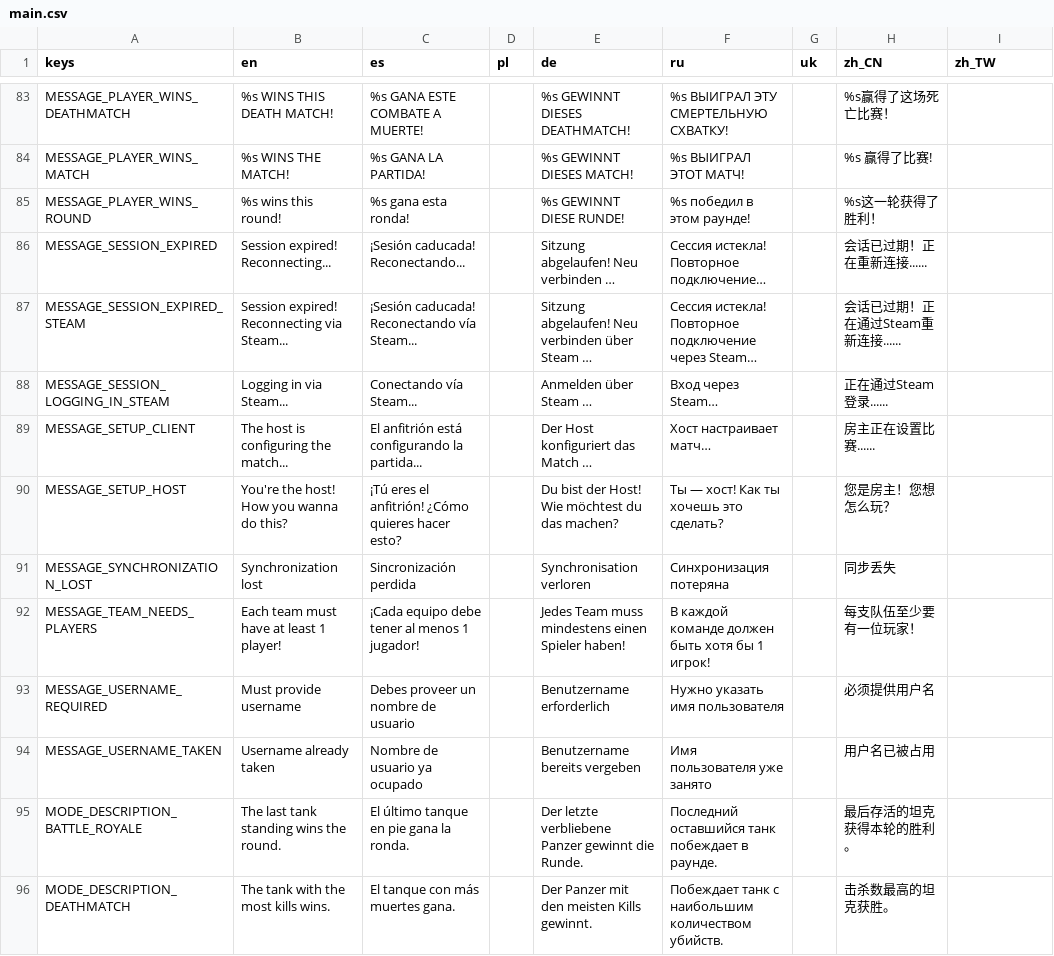
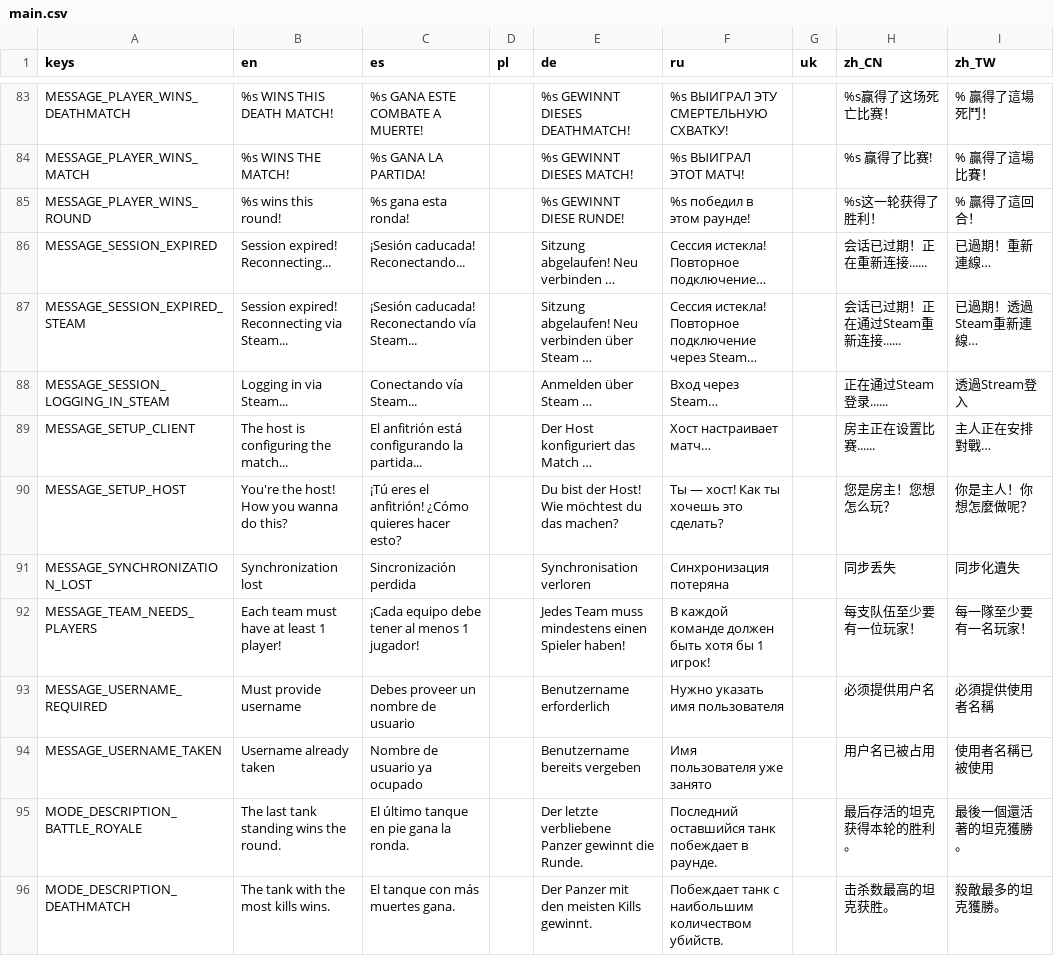
Before and after one commit to cantie/retro-tank-party, a CSV file: assets/translation/main.csv, drawn as a sheet; only a part is shown, gaps mark what is left out; the diff covers the shown part only; the diff names each change by its address in the sheet, - before the commit and + after, or states it on an @@ line.

```diff
--- a/assets/translation/main.csv
+++ b/assets/translation/main.csv
-I83 (zh_TW): (empty)
+I83 (zh_TW): % 贏得了這場死鬥！
-I84 (zh_TW): (empty)
+I84 (zh_TW): % 贏得了這場比賽！
-I85 (zh_TW): (empty)
+I85 (zh_TW): % 贏得了這回合！
-I86 (zh_TW): (empty)
+I86 (zh_TW): 已過期！重新連線…
-I87 (zh_TW): (empty)
+I87 (zh_TW): 已過期！透過Steam重新連線…
-I88 (zh_TW): (empty)
+I88 (zh_TW): 透過Stream登入
-I89 (zh_TW): (empty)
+I89 (zh_TW): 主人正在安排對戰…
-I90 (zh_TW): (empty)
+I90 (zh_TW): 你是主人！你想怎麼做呢？
-I91 (zh_TW): (empty)
+I91 (zh_TW): 同步化遺失
-I92 (zh_TW): (empty)
+I92 (zh_TW): 每一隊至少要有一名玩家！
-I93 (zh_TW): (empty)
+I93 (zh_TW): 必須提供使用者名稱
-I94 (zh_TW): (empty)
+I94 (zh_TW): 使用者名稱已被使用
-I95 (zh_TW): (empty)
+I95 (zh_TW): 最後一個還活著的坦克獲勝。
-I96 (zh_TW): (empty)
+I96 (zh_TW): 殺敵最多的坦克獲勝。
```
Also changed, not shown: 157 edited cells elsewhere in this file, 10 other files.
